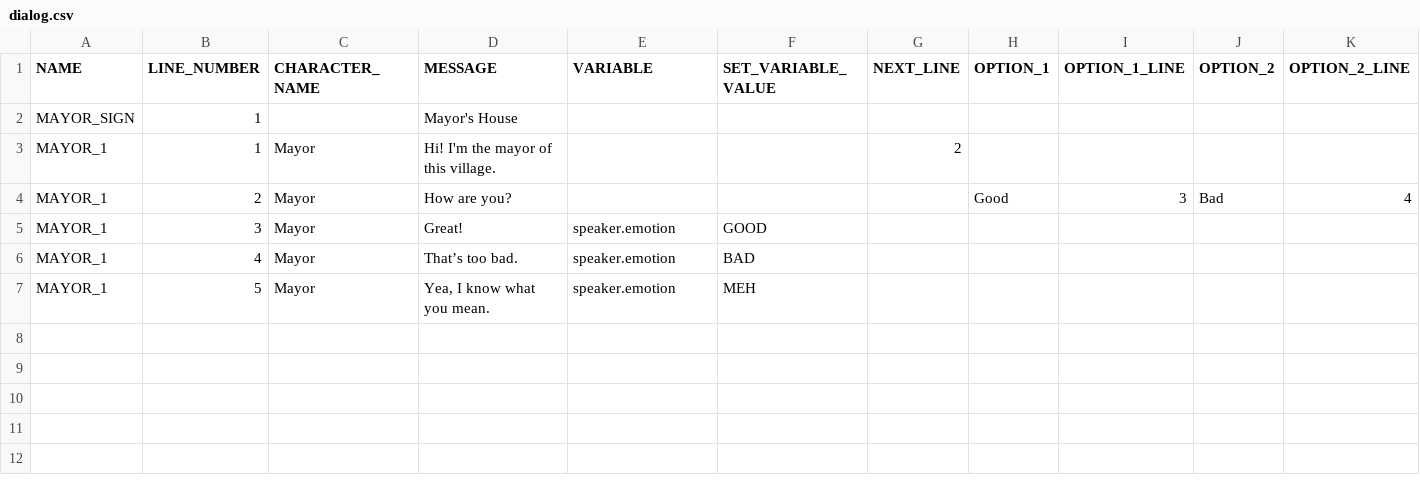
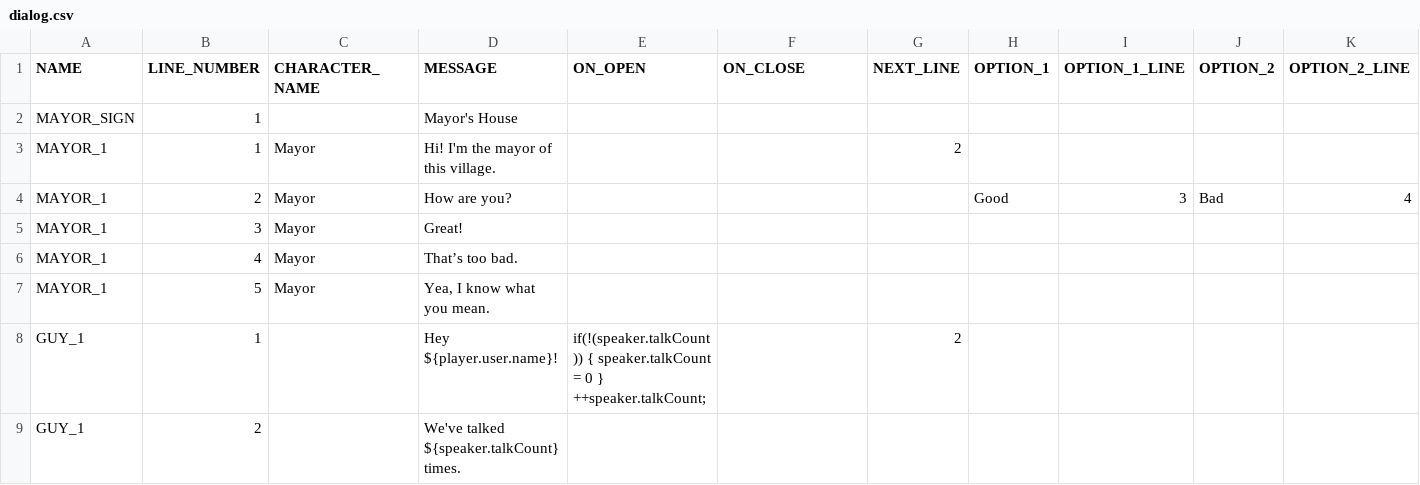
Before and after one commit to arcualberta/VillageGameLocal, a CSV file: Demo/scenes/dialog.csv, drawn as a sheet; only a part is shown; rows hold the shown columns only; the diff names each change by its address in the sheet, - before the commit and + after, or states it on an @@ line.

Commit message:
Added more scripting functions to dialogs.

```diff
--- a/Demo/scenes/dialog.csv
+++ b/Demo/scenes/dialog.csv
-E1: VARIABLE
+E1: ON_OPEN
-F1: SET_VARIABLE_VALUE
+F1: ON_CLOSE
-E5:E7 (ON_OPEN): speaker.emotion
+E5:E7 (ON_OPEN): (empty)
-F5 (ON_CLOSE): GOOD
+F5 (ON_CLOSE): (empty)
-F6 (ON_CLOSE): BAD
+F6 (ON_CLOSE): (empty)
-F7 (ON_CLOSE): MEH
+F7 (ON_CLOSE): (empty)
+row 8: GUY_1 | 1 |  | Hey ${player.user.name}! | if(!(speaker.talkCount)) { speaker.talkCount = 0 } ++speaker.talkCount; |  | 2
+row 9: GUY_1 | 2 |  | We've talked ${speaker.talkCount} times.
```
Also changed, not shown: 9 other files.
